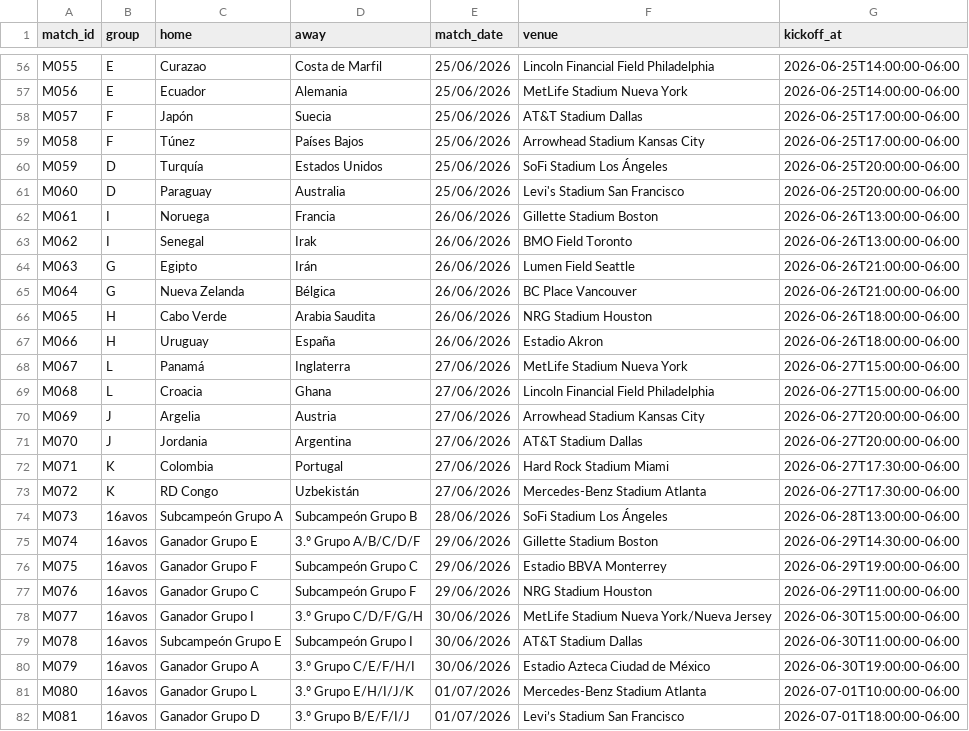
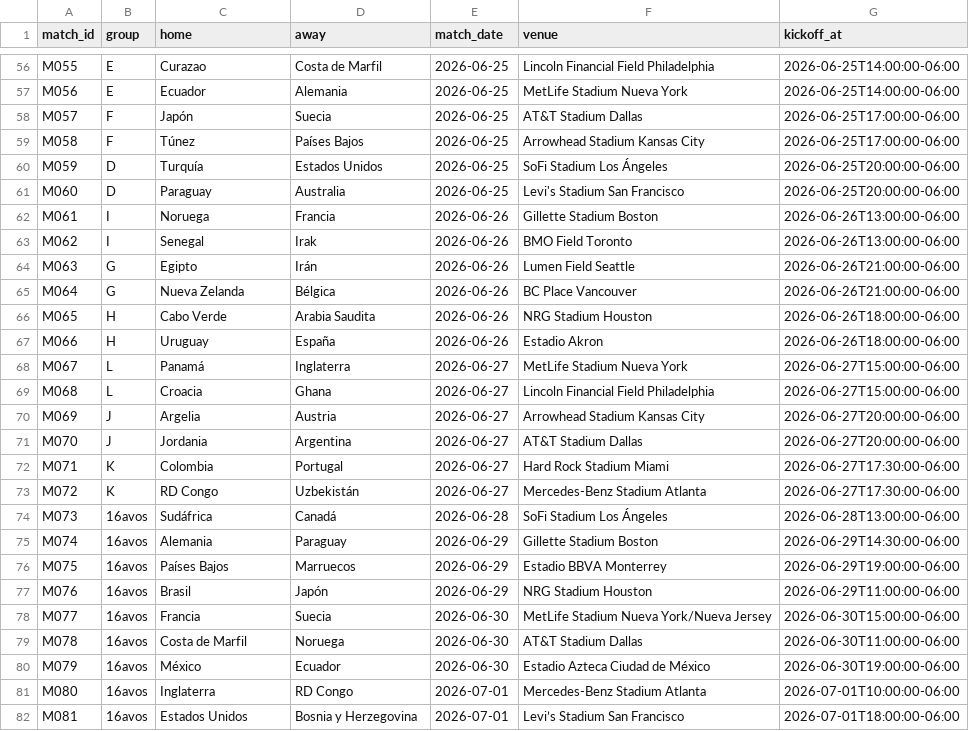
Before and after one commit to AlbertTwist/app-quinela-2026, a CSV file: matches_2026.csv, drawn as a sheet; only a part is shown, gaps mark what is left out; the diff covers the shown part only; the diff names each change by its address in the sheet, - before the commit and + after, or states it on an @@ line.

```diff
--- a/matches_2026.csv
+++ b/matches_2026.csv
-E56:E61 (match_date): 25/06/2026
+E56:E61 (match_date): 2026-06-25
-E62:E67 (match_date): 26/06/2026
+E62:E67 (match_date): 2026-06-26
-E68:E73 (match_date): 27/06/2026
+E68:E73 (match_date): 2026-06-27
-C74 (home): Subcampeón Grupo A
+C74 (home): Sudáfrica
-D74 (away): Subcampeón Grupo B
+D74 (away): Canadá
-E74 (match_date): 28/06/2026
+E74 (match_date): 2026-06-28
-C75 (home): Ganador Grupo E
+C75 (home): Alemania
-D75 (away): 3.º Grupo A/B/C/D/F
+D75 (away): Paraguay
-E75:E77 (match_date): 29/06/2026
+E75:E77 (match_date): 2026-06-29
-C76 (home): Ganador Grupo F
+C76 (home): Países Bajos
-D76 (away): Subcampeón Grupo C
+D76 (away): Marruecos
-C77 (home): Ganador Grupo C
+C77 (home): Brasil
-D77 (away): Subcampeón Grupo F
+D77 (away): Japón
-C78 (home): Ganador Grupo I
+C78 (home): Francia
-D78 (away): 3.º Grupo C/D/F/G/H
+D78 (away): Suecia
-E78:E80 (match_date): 30/06/2026
+E78:E80 (match_date): 2026-06-30
-C79 (home): Subcampeón Grupo E
+C79 (home): Costa de Marfil
-D79 (away): Subcampeón Grupo I
+D79 (away): Noruega
-C80 (home): Ganador Grupo A
+C80 (home): México
-D80 (away): 3.º Grupo C/E/F/H/I
+D80 (away): Ecuador
-C81 (home): Ganador Grupo L
+C81 (home): Inglaterra
-D81 (away): 3.º Grupo E/H/I/J/K
+D81 (away): RD Congo
-E81:E82 (match_date): 01/07/2026
+E81:E82 (match_date): 2026-07-01
-C82 (home): Ganador Grupo D
+C82 (home): Estados Unidos
-D82 (away): 3.º Grupo B/E/F/I/J
+D82 (away): Bosnia y Herzegovina
```
Also changed, not shown: 91 edited cells elsewhere in this file.
